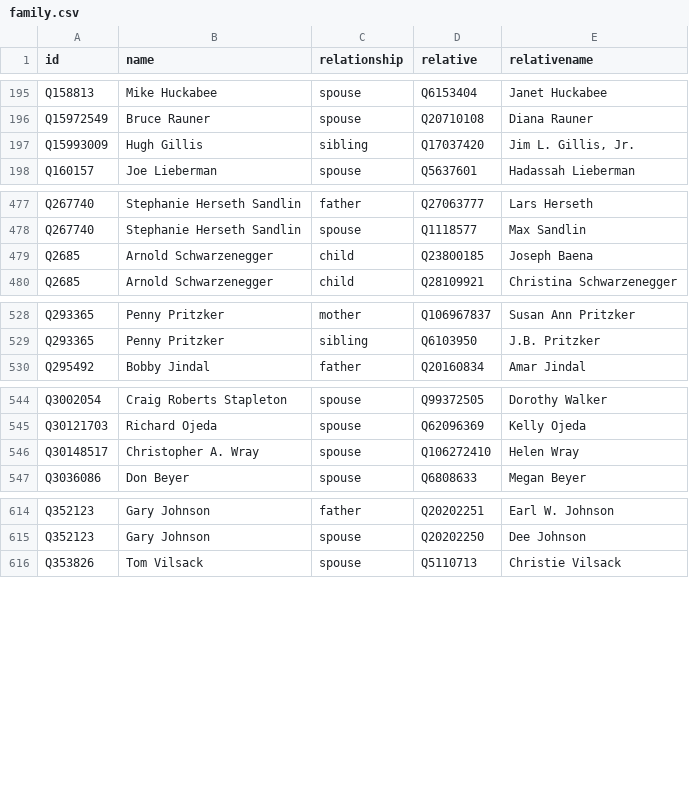
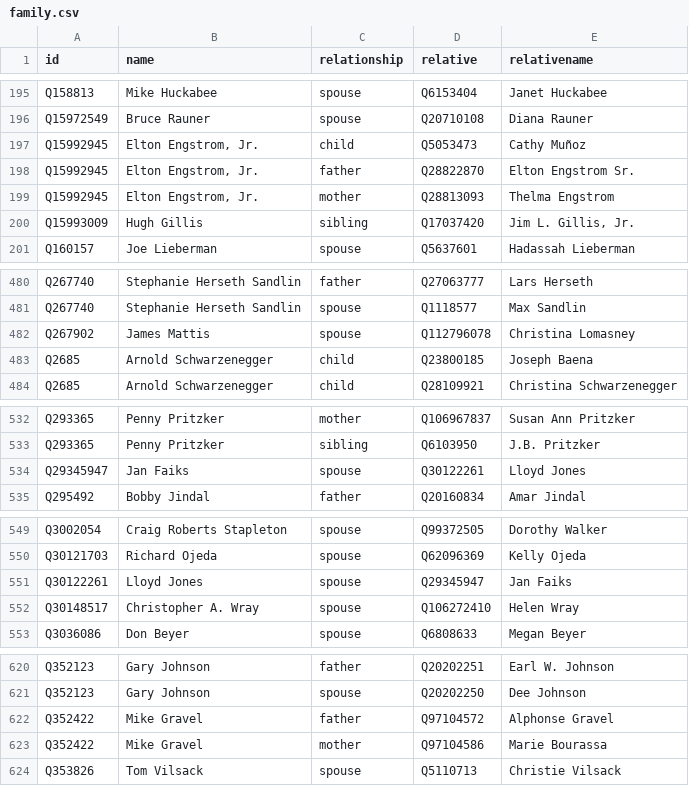
Before and after one commit to every-politician-scrapers/us-cabinet, a CSV file: html/family.csv, drawn as a sheet; only a part is shown, gaps mark what is left out; the diff covers the shown part only.

```diff
--- a/html/family.csv
+++ b/html/family.csv
@@ -196,2 +196,5 @@ Q158813,Mike Huckabee,spouse,Q6153404,Janet Huckabee
 Q15972549,Bruce Rauner,spouse,Q20710108,Diana Rauner
+Q15992945,"Elton Engstrom, Jr.",child,Q5053473,Cathy Muñoz
+Q15992945,"Elton Engstrom, Jr.",father,Q28822870,Elton Engstrom Sr.
+Q15992945,"Elton Engstrom, Jr.",mother,Q28813093,Thelma Engstrom
 Q15993009,Hugh Gillis,sibling,Q17037420,"Jim L. Gillis, Jr."
@@ -478,2 +481,3 @@ Q267740,Stephanie Herseth Sandlin,father,Q27063777,Lars Herseth
 Q267740,Stephanie Herseth Sandlin,spouse,Q1118577,Max Sandlin
+Q267902,James Mattis,spouse,Q112796078,Christina Lomasney
 Q2685,Arnold Schwarzenegger,child,Q23800185,Joseph Baena
@@ -529,2 +533,3 @@ Q293365,Penny Pritzker,mother,Q106967837,Susan Ann Pritzker
 Q293365,Penny Pritzker,sibling,Q6103950,J.B. Pritzker
+Q29345947,Jan Faiks,spouse,Q30122261,Lloyd Jones
 Q295492,Bobby Jindal,father,Q20160834,Amar Jindal
@@ -545,2 +550,3 @@ Q3002054,Craig Roberts Stapleton,spouse,Q99372505,Dorothy Walker
 Q30121703,Richard Ojeda,spouse,Q62096369,Kelly Ojeda
+Q30122261,Lloyd Jones,spouse,Q29345947,Jan Faiks
 Q30148517,Christopher A. Wray,spouse,Q106272410,Helen Wray
@@ -615,2 +621,4 @@ Q352123,Gary Johnson,father,Q20202251,Earl W. Johnson
 Q352123,Gary Johnson,spouse,Q20202250,Dee Johnson
+Q352422,Mike Gravel,father,Q97104572,Alphonse Gravel
+Q352422,Mike Gravel,mother,Q97104586,Marie Bourassa
 Q353826,Tom Vilsack,spouse,Q5110713,Christie Vilsack
```
Also changed, not shown: 3 added rows elsewhere in this file, html/holders21.csv, 1 other file.
